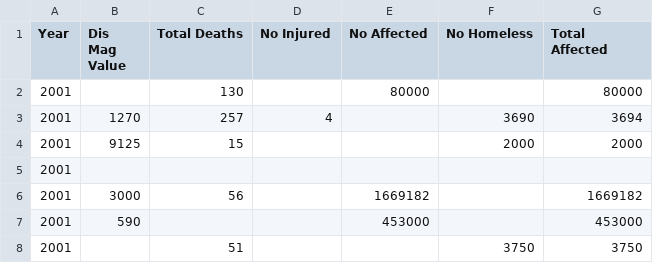
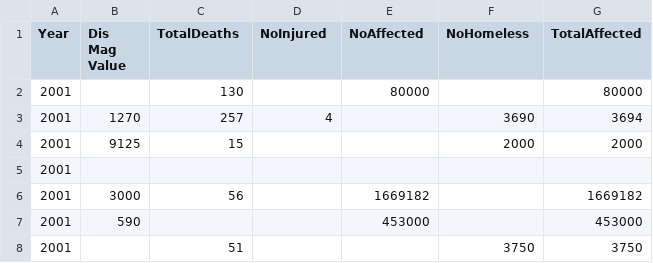
Before and after one commit to KarlAndreiCalimutan/Beta-Tech_BSIT_3207, a CSV file: Data Visualizations/Datasets csv/Correlation matrix.csv, drawn as a sheet; only a part is shown.

Commit message:
Update Correlation matrix.csv

```diff
--- a/Data Visualizations/Datasets csv/Correlation matrix.csv
+++ b/Data Visualizations/Datasets csv/Correlation matrix.csv
@@ -1,2 +1,2 @@
-Year,Dis Mag Value,Total Deaths,No Injured,No Affected,No Homeless,Total Affected
+Year,Dis Mag Value,TotalDeaths,NoInjured,NoAffected,NoHomeless,TotalAffected
 2001,,130,,80000,,80000
```
